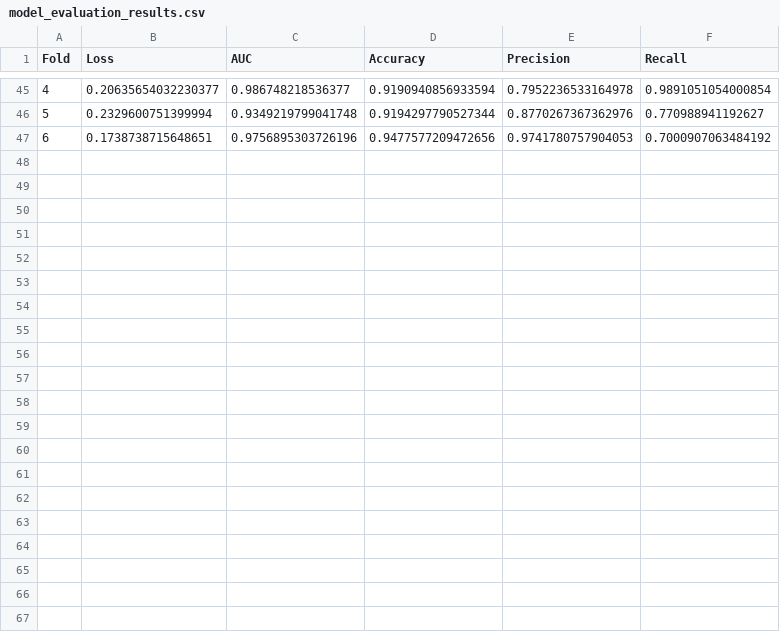
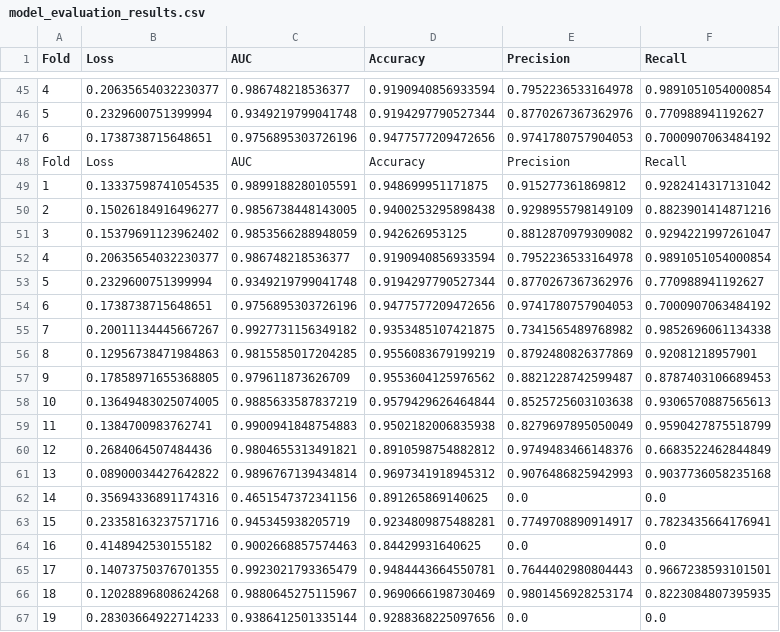
Before and after one commit to aaronge-2020/Microarray-Dearraying, a CSV file: model_evaluation_results.csv, drawn as a sheet; only a part is shown, gaps mark what is left out; the diff names each change by its address in the sheet, - before the commit and + after, or states it on an @@ line.

Commit message:
Fold 9 finished

```diff
--- a/model_evaluation_results.csv
+++ b/model_evaluation_results.csv
+row 48: Fold | Loss | AUC | Accuracy | Precision | Recall
+row 49: 1 | 0.13337598741054535 | 0.9899188280105591 | 0.948699951171875 | 0.915277361869812 | 0.9282414317131042
+row 50: 2 | 0.15026184916496277 | 0.9856738448143005 | 0.9400253295898438 | 0.9298955798149109 | 0.8823901414871216
+row 51: 3 | 0.15379691123962402 | 0.9853566288948059 | 0.942626953125 | 0.8812870979309082 | 0.9294221997261047
+row 52: 4 | 0.20635654032230377 | 0.986748218536377 | 0.9190940856933594 | 0.7952236533164978 | 0.9891051054000854
+row 53: 5 | 0.2329600751399994 | 0.9349219799041748 | 0.9194297790527344 | 0.8770267367362976 | 0.770988941192627
+row 54: 6 | 0.1738738715648651 | 0.9756895303726196 | 0.9477577209472656 | 0.9741780757904053 | 0.7000907063484192
+row 55: 7 | 0.20011134445667267 | 0.9927731156349182 | 0.9353485107421875 | 0.7341565489768982 | 0.9852696061134338
+row 56: 8 | 0.12956738471984863 | 0.9815585017204285 | 0.9556083679199219 | 0.8792480826377869 | 0.92081218957901
+row 57: 9 | 0.17858971655368805 | 0.979611873626709 | 0.9553604125976562 | 0.8821228742599487 | 0.8787403106689453
+row 58: 10 | 0.13649483025074005 | 0.9885633587837219 | 0.9579429626464844 | 0.8525725603103638 | 0.9306570887565613
+row 59: 11 | 0.1384700983762741 | 0.9900941848754883 | 0.9502182006835938 | 0.8279697895050049 | 0.9590427875518799
+row 60: 12 | 0.2684064507484436 | 0.9804655313491821 | 0.8910598754882812 | 0.9749483466148376 | 0.6683522462844849
+row 61: 13 | 0.08900034427642822 | 0.9896767139434814 | 0.9697341918945312 | 0.9076486825942993 | 0.9037736058235168
+row 62: 14 | 0.35694336891174316 | 0.4651547372341156 | 0.891265869140625 | 0.0 | 0.0
+row 63: 15 | 0.23358163237571716 | 0.945345938205719 | 0.9234809875488281 | 0.7749708890914917 | 0.7823435664176941
+row 64: 16 | 0.4148942530155182 | 0.9002668857574463 | 0.84429931640625 | 0.0 | 0.0
+row 65: 17 | 0.14073750376701355 | 0.9923021793365479 | 0.9484443664550781 | 0.7644402980804443 | 0.9667238593101501
+row 66: 18 | 0.12028896808624268 | 0.9880645275115967 | 0.9690666198730469 | 0.9801456928253174 | 0.8223084807395935
+row 67: 19 | 0.28303664922714233 | 0.9386412501335144 | 0.9288368225097656 | 0.0 | 0.0
```
Also changed, not shown: 1 other file.
